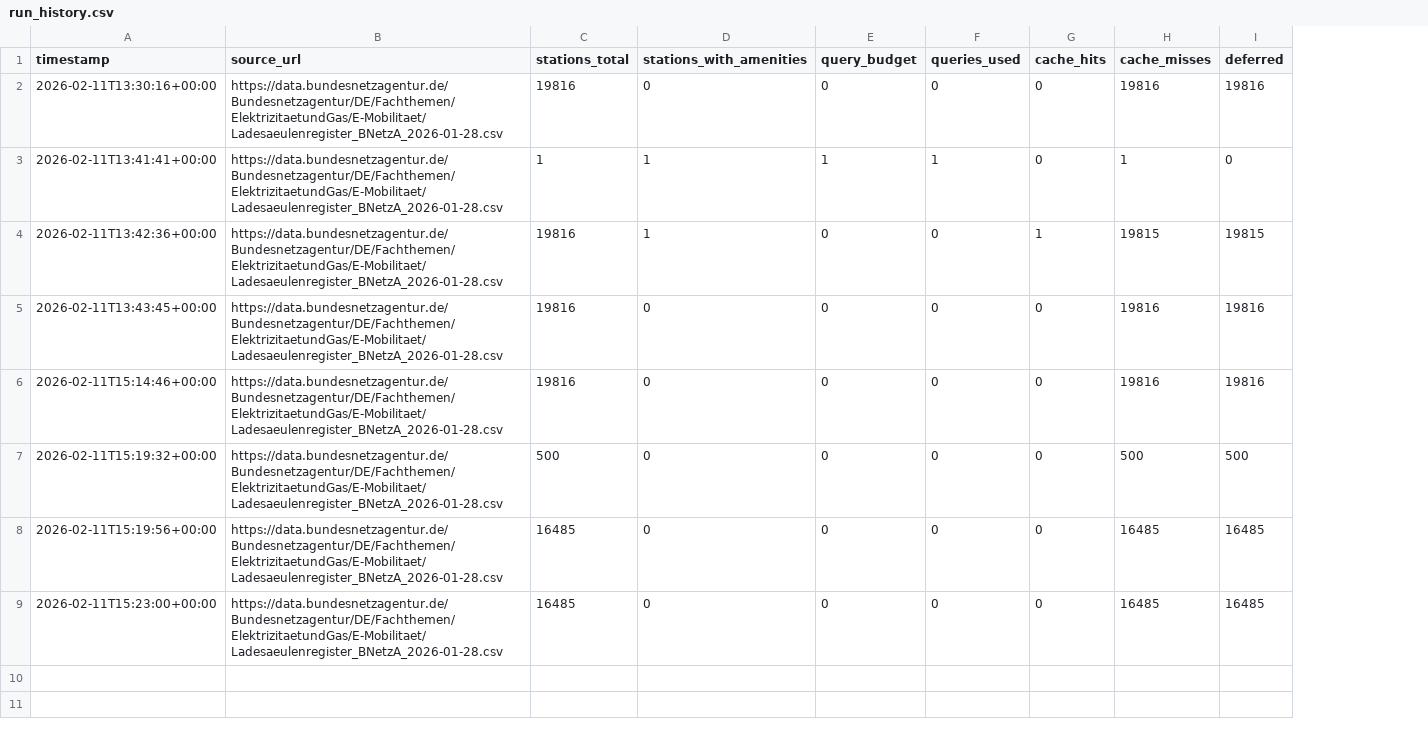
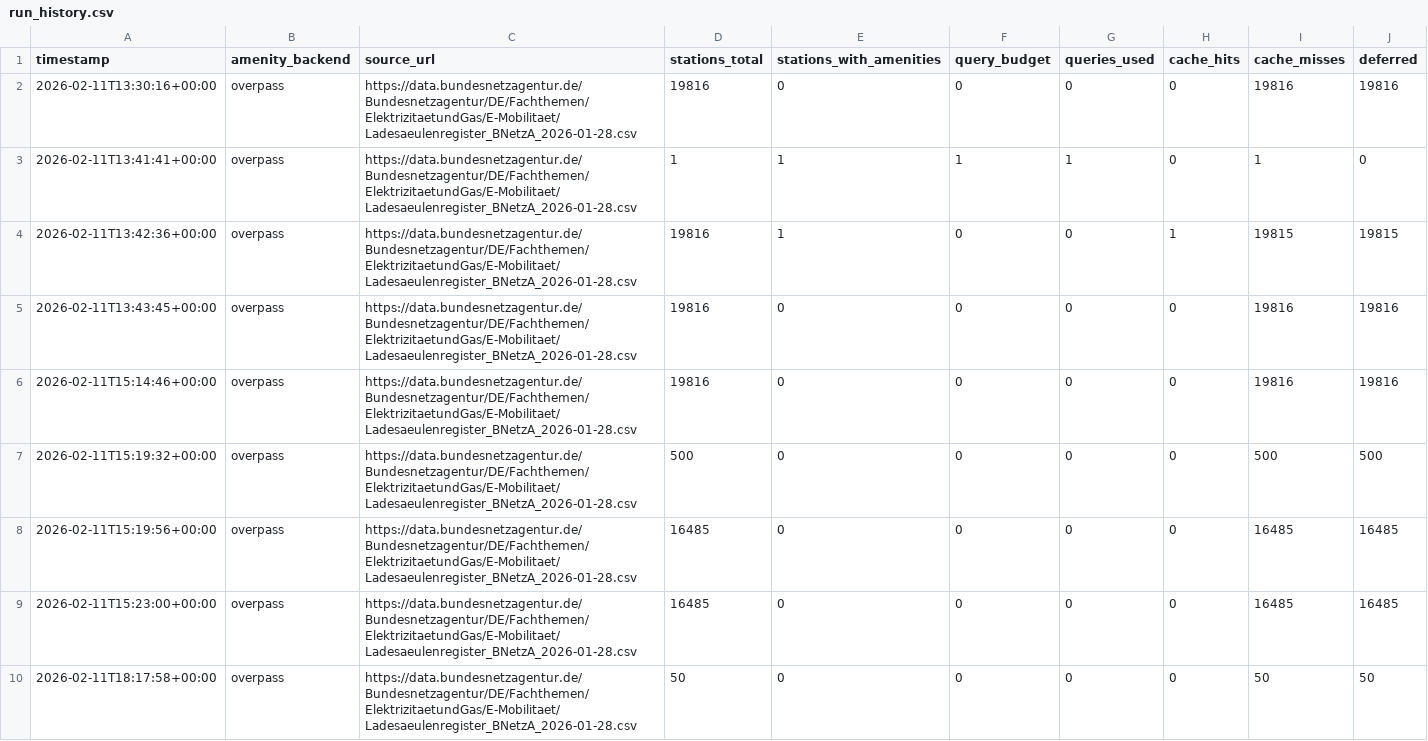
Before and after one commit to volzinnovation/woladen.de, a CSV file: data/run_history.csv, drawn as a sheet; only a part is shown; the diff covers the shown part only; the diff names each change by its address in the sheet, - before the commit and + after, or states it on an @@ line.

```diff
--- a/data/run_history.csv
+++ b/data/run_history.csv
+column B (amenity_backend), rows 2-9: all overpass
+row 10: 2026-02-11T18:17:58+00:00 | overpass | https://data.bundesnetzagentur.de/Bundesnetzagentur/DE/Fachthemen/ElektrizitaetundGas/E-Mobilitaet/Ladesaeulenregister_BNetzA_2026-01-28.csv | 50 | 0 | 0 | 0 | 0 | 50 | 50
```
Also changed, not shown: 9 added rows elsewhere in this file, 11 other files.
